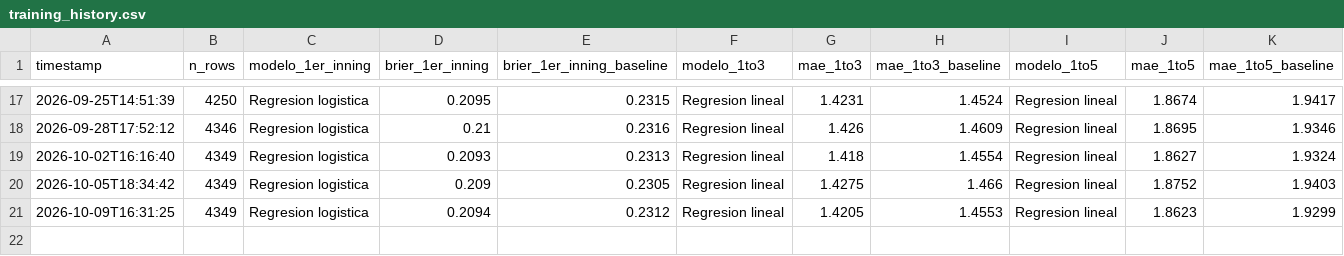
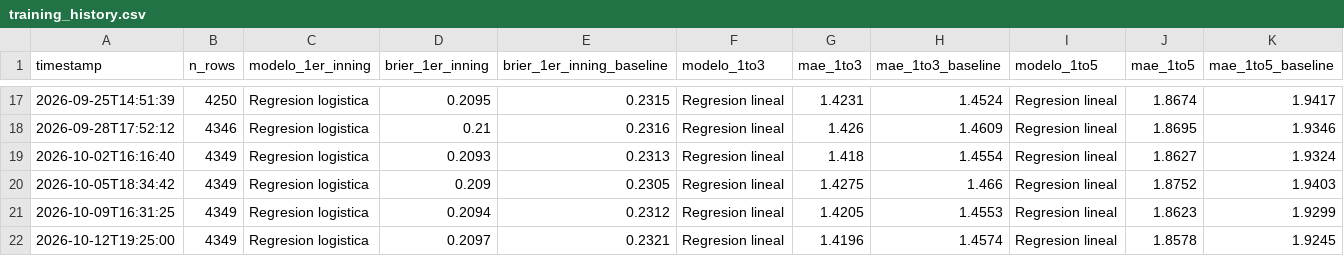
Before and after one commit to BrandonPalmaJobs/apuestas-mlb, a CSV file: training_history.csv, drawn as a sheet; only a part is shown, gaps mark what is left out.

```diff
--- a/training_history.csv
+++ b/training_history.csv
@@ -21 +21,2 @@ timestamp,n_rows,modelo_1er_inning,brier_1er_inning,brier_1er_inning_baseline,mo
 2026-10-09T16:31:25,4349,Regresion logistica,0.2094,0.2312,Regresion lineal,1.4205,1.4553,Regresion lineal,1.8623,1.9299
+2026-10-12T19:25:00,4349,Regresion logistica,0.2097,0.2321,Regresion lineal,1.4196,1.4574,Regresion lineal,1.8578,1.9245
```
Also changed, not shown: training_history_matchup.csv, 13 other files.
